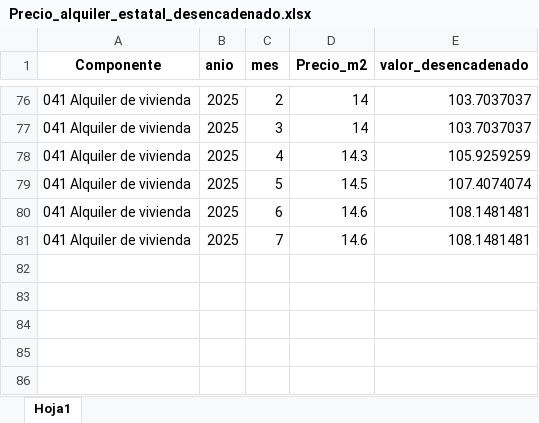
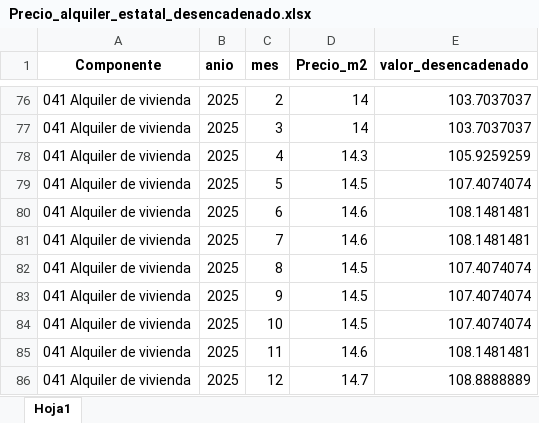
Before and after one commit to grappa17/proyecto_IPC_inquilino, an Excel workbook: DATOS/PRECIOS ALQUILER/Precio_alquiler_estatal_desencadenado.xlsx, sheet Hoja1, drawn as a sheet; only a part is shown, gaps mark what is left out; values as stored, in another font and other column widths than the file's, no borders; the diff names each change by its address in the sheet, - before the commit and + after, or states it on an @@ line.

```diff
--- a/DATOS/PRECIOS ALQUILER/Precio_alquiler_estatal_desencadenado.xlsx (sheet Hoja1)
+++ b/DATOS/PRECIOS ALQUILER/Precio_alquiler_estatal_desencadenado.xlsx (sheet Hoja1)
+row 82: 041 Alquiler de vivienda | 2025 | 8 | 14.5 | 107.4074074
+row 83: 041 Alquiler de vivienda | 2025 | 9 | 14.5 | 107.4074074
+row 84: 041 Alquiler de vivienda | 2025 | 10 | 14.5 | 107.4074074
+row 85: 041 Alquiler de vivienda | 2025 | 11 | 14.6 | 108.1481481
+row 86: 041 Alquiler de vivienda | 2025 | 12 | 14.7 | 108.8888889
```
Also changed, not shown: DATOS/IPC ORIGINAL/IPC_2002_2025.xlsx, DATOS/IPC ORIGINAL/IPC_GENERAL_CCAA.xlsx, 32 other files.
